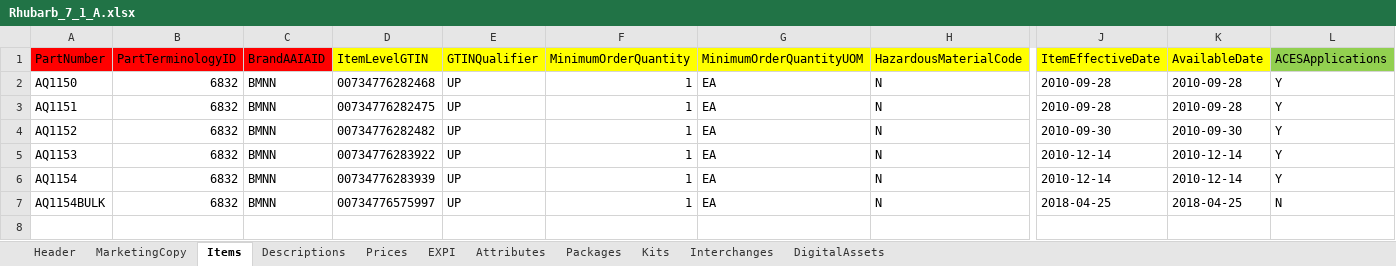
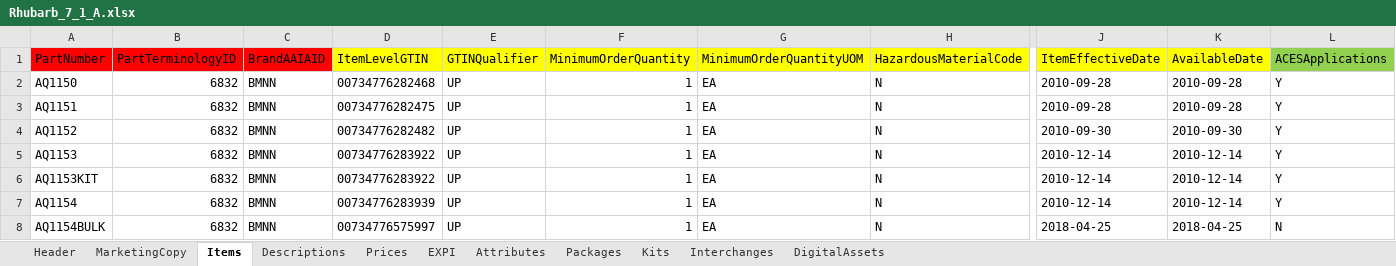
Before and after one commit to autopartsource/sandpim, an Excel workbook: Rhubarb_7_1_A.xlsx, sheet Items, drawn as a sheet; only a part is shown, gaps mark what is left out; values as stored, in another font and other column widths than the file's, no borders; rows hold the shown columns only; the diff names each change by its address in the sheet, - before the commit and + after, or states it on an @@ line.

```diff
--- a/Rhubarb_7_1_A.xlsx (sheet Items)
+++ b/Rhubarb_7_1_A.xlsx (sheet Items)
+row 6: AQ1153KIT | 6832 | BMNN | 00734776283922 | UP | 1 | EA | N | 2010-12-14 | 2010-12-14 | Y
```
Also changed, not shown: sheet Kits, sheet Descriptions, 2 other files.
